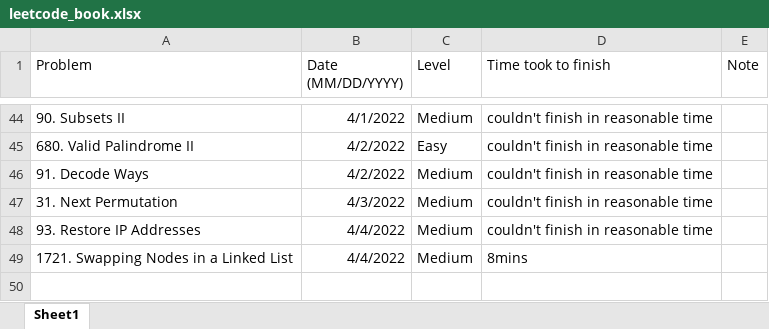
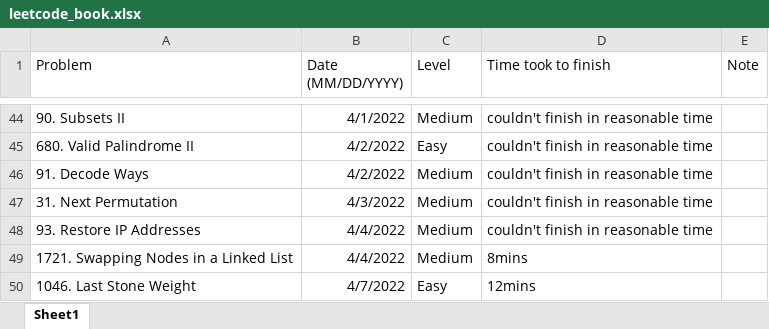
Before and after one commit to JohnPHK/Leetcode, an Excel workbook: leetcode_book.xlsx, sheet Sheet1, drawn as a sheet; only a part is shown, gaps mark what is left out; values as stored, in another font and other column widths than the file's, no borders; the diff names each change by its address in the sheet, - before the commit and + after, or states it on an @@ line.

```diff
--- a/leetcode_book.xlsx (sheet Sheet1)
+++ b/leetcode_book.xlsx (sheet Sheet1)
+row 50: 1046. Last Stone Weight | 4/7/2022 | Easy | 12mins
```
Also changed, not shown: 1 other file.
